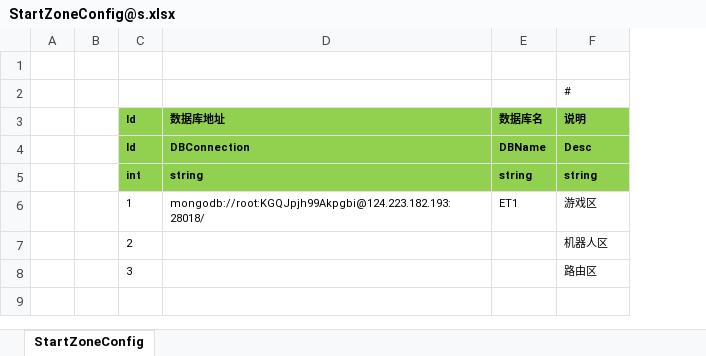
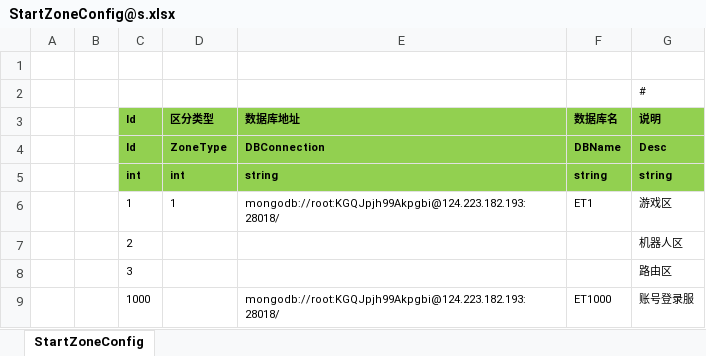
Before and after one commit to gamioo/ET, an Excel workbook: Unity/Assets/Config/Excel/StartConfig/Localhost/StartZoneConfig@s.xlsx, sheet StartZoneConfig, drawn as a sheet; values as stored, in another font and other column widths than the file's, no borders; the diff names each change by its address in the sheet, - before the commit and + after, or states it on an @@ line.

```diff
--- a/Unity/Assets/Config/Excel/StartConfig/Localhost/StartZoneConfig@s.xlsx (sheet StartZoneConfig)
+++ b/Unity/Assets/Config/Excel/StartConfig/Localhost/StartZoneConfig@s.xlsx (sheet StartZoneConfig)
+column D (区分类型), rows 4-6: ZoneType | int | 1
+row 9:  |  | 1000 |  | mongodb://root:KGQJpjh99Akpgbi@124.223.182.193:28018/ | ET1000 | 账号登录服
```
Also changed, not shown: 52 other files.
